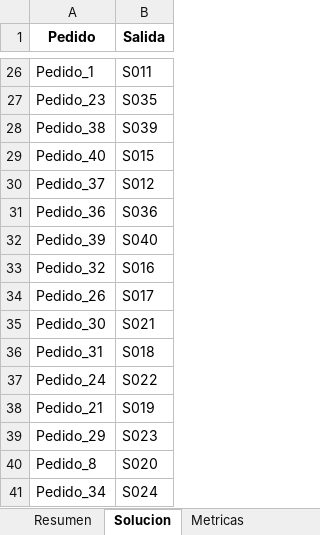
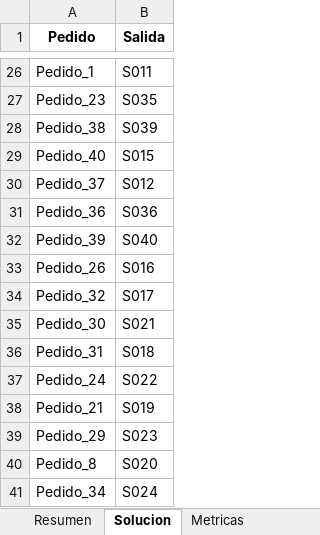
Before and after one commit to Gandata/PTL_Entrega1, an Excel workbook: Reportes/Reporte_Data_40_Salidas_composición_zonas_heterogéneas.xlsx_grasp.xlsx, sheet Solucion, drawn as a sheet; only a part is shown, gaps mark what is left out; values as stored, in another font and other column widths than the file's, no borders; removed rows and columns are numbered as before the commit, all else as after; the diff names each change by its address in the sheet, - before the commit and + after, or states it on an @@ line.

```diff
--- a/Reportes/Reporte_Data_40_Salidas_composición_zonas_heterogéneas.xlsx_grasp.xlsx (sheet Solucion)
+++ b/Reportes/Reporte_Data_40_Salidas_composición_zonas_heterogéneas.xlsx_grasp.xlsx (sheet Solucion)
-row 33: Pedido_32 | S016
-B33 (Salida): S017
+B33 (Salida): S016
+row 34: Pedido_32 | S017
```
Also changed, not shown: Reportes/Reporte_Data_40_Salidas_composición_zonas_heterogéneas.xlsx_greedy.xlsx, Reportes/Reporte_Data_40_Salidas_composición_zonas_heterogéneas.xlsx_layered.xlsx, 25 other files.
